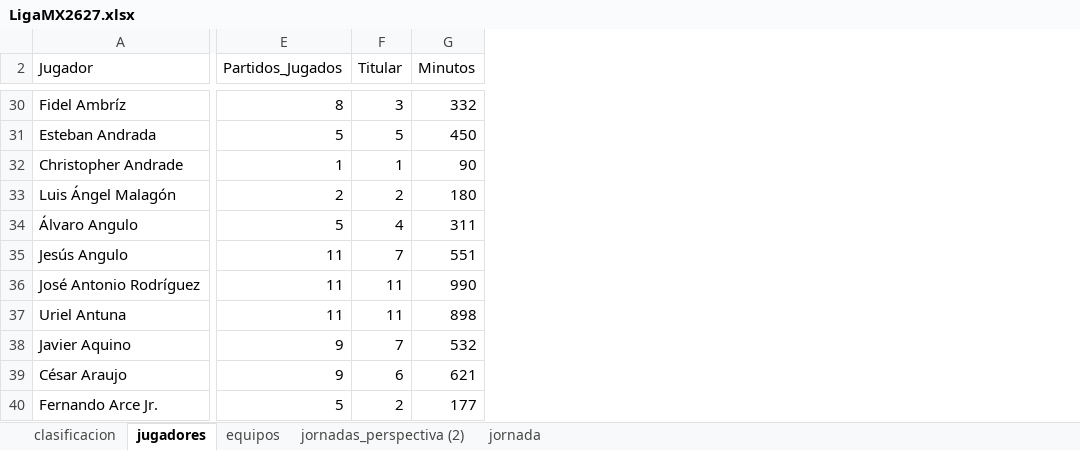
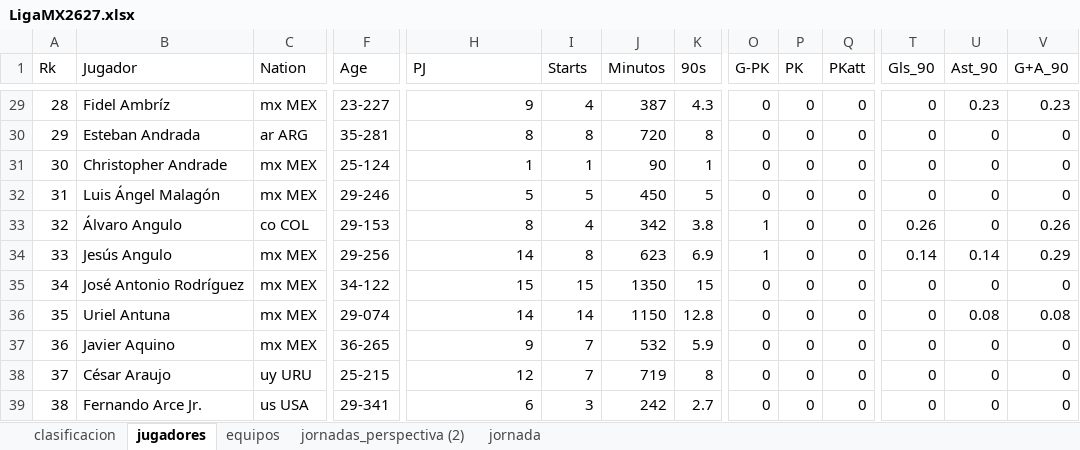
Before and after one commit to GzzAlejandro/powerbi-business-intelligence-tecmilenio, an Excel workbook: 01_primer_dashboard/LigaMX2627.xlsx, sheet jugadores, drawn as a sheet; only a part is shown, gaps mark what is left out; values as stored, in another font and other column widths than the file's, no cell formats; table styles not drawn; addresses are those after the commit; the diff covers the shown part only; the diff names each change by its address in the sheet, - before the commit and + after, or states it on an @@ line.

```diff
--- a/01_primer_dashboard/LigaMX2627.xlsx (sheet jugadores)
+++ b/01_primer_dashboard/LigaMX2627.xlsx (sheet jugadores)
+column A (Rk), rows 29-39: 28 | 29 | 30 | 31 | 32 | 33 | 34 | 35 | 36 | 37 | 38
+column C (Nation), rows 29-39: mx MEX | ar ARG | mx MEX | mx MEX | co COL | mx MEX | mx MEX | mx MEX | mx MEX | uy URU | us USA
+column F (Age), rows 29-39: 23-227 | 35-281 | 25-124 | 29-246 | 29-153 | 29-256 | 34-122 | 29-074 | 36-265 | 25-215 | 29-341
+column K (90s), rows 29-39: 4.3 | 8 | 1 | 5 | 3.8 | 6.9 | 15 | 12.8 | 5.9 | 8 | 2.7
+column O (G-PK), rows 29-39: 0 | 0 | 0 | 0 | 1 | 1 | 0 | 0 | 0 | 0 | 0
+column P (PK), rows 29-39: all 0
+column Q (PKatt), rows 29-39: all 0
+column T (Gls_90), rows 29-39: 0 | 0 | 0 | 0 | 0.26 | 0.14 | 0 | 0 | 0 | 0 | 0
+column U (Ast_90), rows 29-39: 0.23 | 0 | 0 | 0 | 0 | 0.14 | 0 | 0.08 | 0 | 0 | 0
+column V (G+A_90), rows 29-39: 0.23 | 0 | 0 | 0 | 0.26 | 0.29 | 0 | 0.08 | 0 | 0 | 0
-H1: Partidos_Jugados
+H1: PJ
-I1: Titular
+I1: Starts
-H29 (PJ): 8
+H29 (PJ): 9
-I29 (Starts): 3
+I29 (Starts): 4
-J29 (Minutos): 332
+J29 (Minutos): 387
-H30 (PJ): 5
+H30 (PJ): 8
-I30 (Starts): 5
+I30 (Starts): 8
-J30 (Minutos): 450
+J30 (Minutos): 720
-H32 (PJ): 2
+H32 (PJ): 5
-I32 (Starts): 2
+I32 (Starts): 5
-J32 (Minutos): 180
+J32 (Minutos): 450
-H33 (PJ): 5
+H33 (PJ): 8
-J33 (Minutos): 311
+J33 (Minutos): 342
-H34 (PJ): 11
+H34 (PJ): 14
-I34 (Starts): 7
+I34 (Starts): 8
-J34 (Minutos): 551
+J34 (Minutos): 623
-H35 (PJ): 11
+H35 (PJ): 15
-I35 (Starts): 11
+I35 (Starts): 15
-J35 (Minutos): 990
+J35 (Minutos): 1350
-H36 (PJ): 11
+H36 (PJ): 14
-I36 (Starts): 11
+I36 (Starts): 14
-J36 (Minutos): 898
+J36 (Minutos): 1150
-H38 (PJ): 9
+H38 (PJ): 12
-I38 (Starts): 6
+I38 (Starts): 7
-J38 (Minutos): 621
+J38 (Minutos): 719
-H39 (PJ): 5
+H39 (PJ): 6
-I39 (Starts): 2
+I39 (Starts): 3
-J39 (Minutos): 177
+J39 (Minutos): 242
```
Also changed, not shown: 11 added rows, 1 removed row, 2 added columns and 1258 edited cells elsewhere in this sheet, sheet jornada, sheet clasificacion, cell formats, hidden cells, 1 other file.
